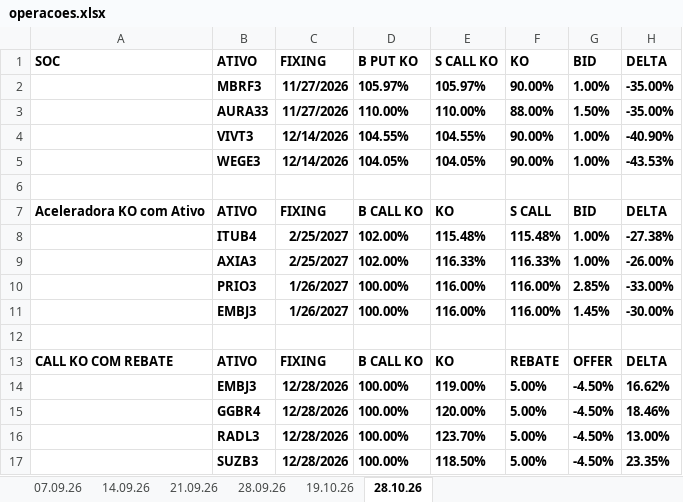
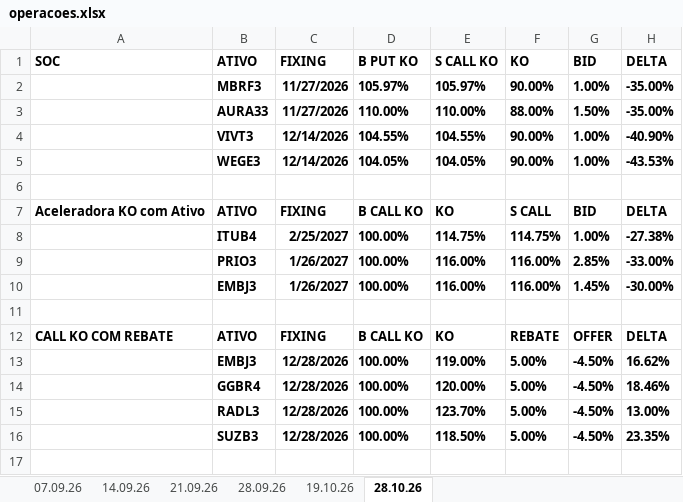
Before and after one commit to btg-pactual/btg-distribuicao-rv, an Excel workbook: prateleira/operacoes/operacoes.xlsx, sheet 28.10.26, drawn as a sheet; values as stored, in another font and other column widths than the file's, no borders; the diff names each change by its address in the sheet, - before the commit and + after, or states it on an @@ line.

Commit message:
Prateleira: aba 28.10 - Aceleradora ITUB4 KO 114.75, remove AXIA3.

```diff
--- a/prateleira/operacoes/operacoes.xlsx (sheet 28.10.26)
+++ b/prateleira/operacoes/operacoes.xlsx (sheet 28.10.26)
-D8 (B PUT KO): 102.00%
+D8 (B PUT KO): 100.00%
-E8 (S CALL KO): 115.48%
+E8 (S CALL KO): 114.75%
-F8 (KO): 115.48%
+F8 (KO): 114.75%
-row 9:  | AXIA3 | 2/25/2027 | 102.00% | 116.33% | 116.33% | 1.00% | -26.00%
```
Also changed, not shown: 17 other files.
